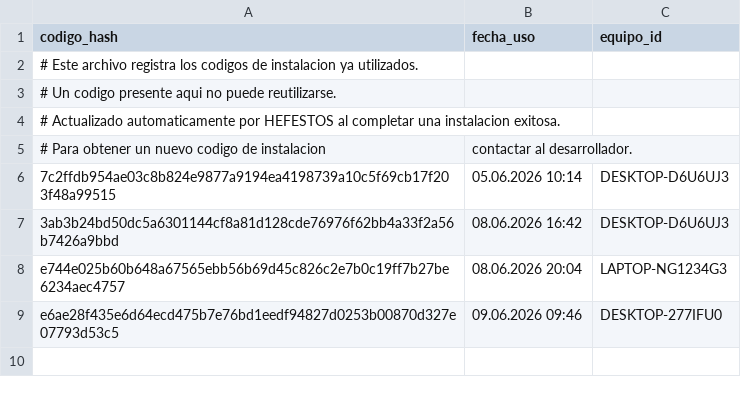
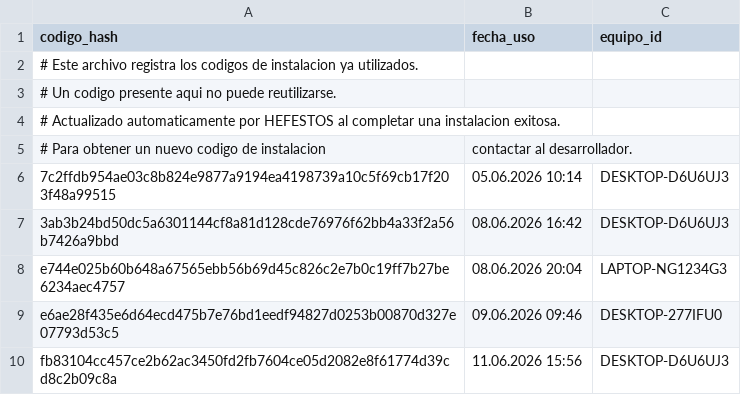
Before and after one commit to Faerigan/OLYMPUS, a CSV file: hefestos/SCRAP_METAL.csv, drawn as a sheet.

Commit message:
[HEFESTOS] clave registrada 11.06.2026 15:56

```diff
--- a/hefestos/SCRAP_METAL.csv
+++ b/hefestos/SCRAP_METAL.csv
@@ -9 +9,2 @@ e744e025b60b648a67565ebb56b69d45c826c2e7b0c19ff7b27be6234aec4757,08.06.2026 20:0
 e6ae28f435e6d64ecd475b7e76bd1eedf94827d0253b00870d327e07793d53c5,09.06.2026 09:46,DESKTOP-277IFU0
+fb83104cc457ce2b62ac3450fd2fb7604ce05d2082e8f61774d39cd8c2b09c8a,11.06.2026 15:56,DESKTOP-D6U6UJ3
```
